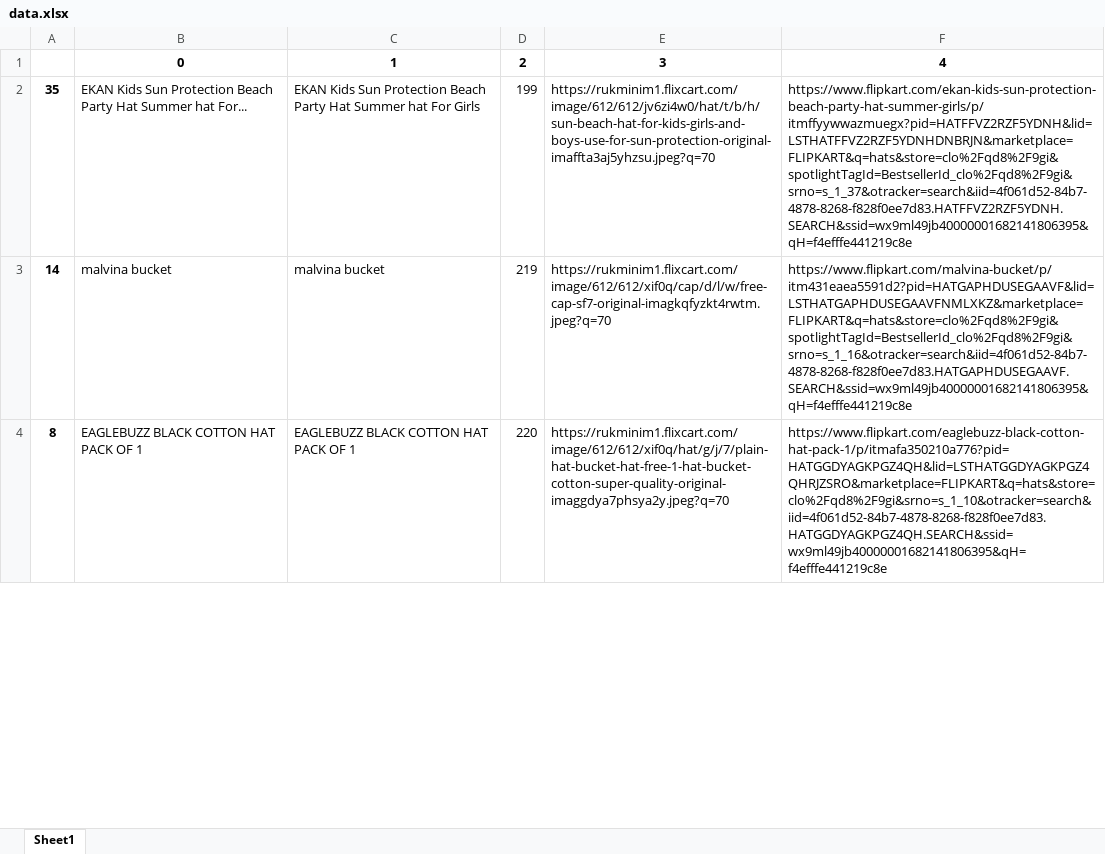
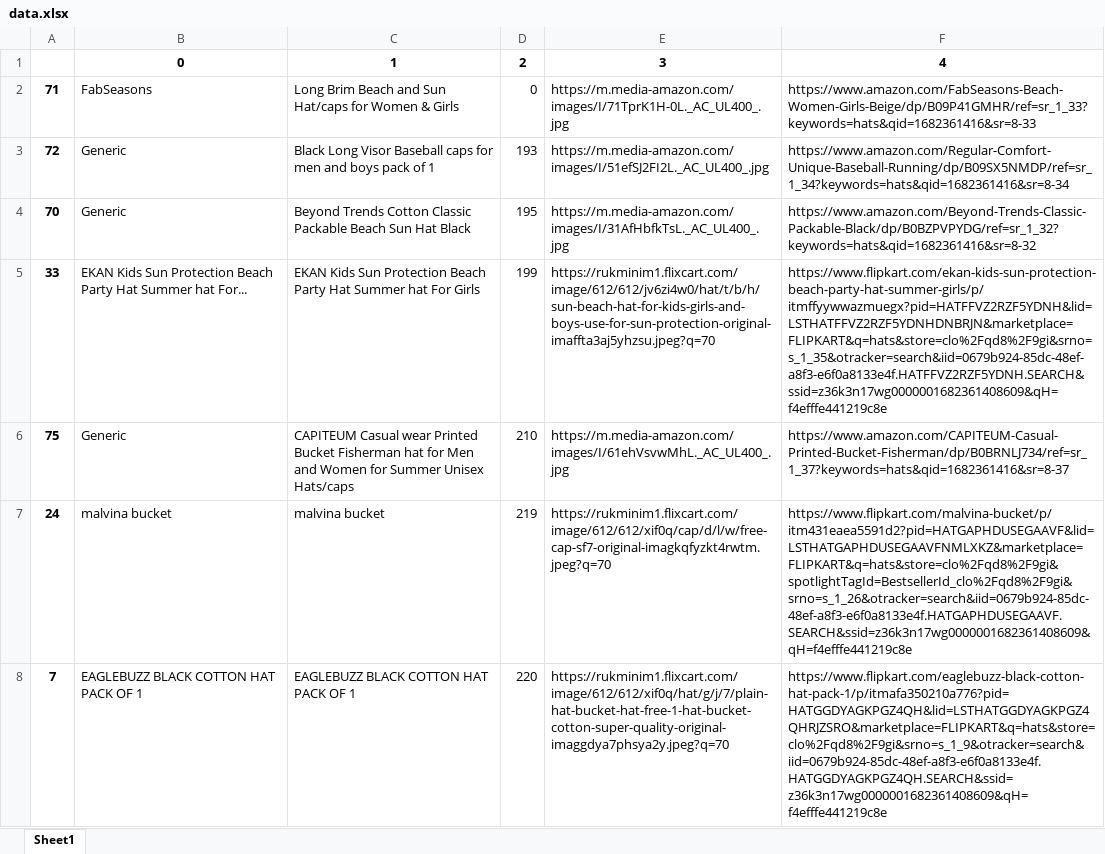
Before and after one commit to JoJosuk/Web-scraping-Project, an Excel workbook: data.xlsx, sheet Sheet1, drawn as a sheet; only a part is shown; values as stored, in another font and other column widths than the file's, no borders; addresses are those after the commit; the diff covers the shown part only; the diff names each change by its address in the sheet, - before the commit and + after, or states it on an @@ line.

```diff
--- a/data.xlsx (sheet Sheet1)
+++ b/data.xlsx (sheet Sheet1)
+row 2: 71 | FabSeasons | Long Brim Beach and Sun Hat/caps for Women & Girls | 0 | https://m.media-amazon.com/images/I/71TprK1H-0L._AC_UL400_.jpg | https://www.amazon.com/FabSeasons-Beach-Women-Girls-Beige/dp/B09P41GMHR/ref=sr_1_33?keywords=hats&qid=1682361416&sr=8-33
+row 3: 72 | Generic | Black Long Visor Baseball caps for men and boys pack of 1 | 193 | https://m.media-amazon.com/images/I/51efSJ2FI2L._AC_UL400_.jpg | https://www.amazon.com/Regular-Comfort-Unique-Baseball-Running/dp/B09SX5NMDP/ref=sr_1_34?keywords=hats&qid=1682361416&sr=8-34
+row 4: 70 | Generic | Beyond Trends Cotton Classic Packable Beach Sun Hat Black | 195 | https://m.media-amazon.com/images/I/31AfHbfkTsL._AC_UL400_.jpg | https://www.amazon.com/Beyond-Trends-Classic-Packable-Black/dp/B0BZPVPYDG/ref=sr_1_32?keywords=hats&qid=1682361416&sr=8-32
-A5: 35
+A5: 33
-F5: https://www.flipkart.com/ekan-kids-sun-protection-beach-party-hat-summer-girls/p/itmffyywwazmuegx?pid=HATFFVZ2RZF5YDNH&lid=LSTHATFFVZ2RZF5YDNHDNBRJN&marketplace=FLIPKART&q=hats&store=clo%2Fqd8%2F9gi&spotlightTagId=BestsellerId_clo%2Fqd8%2F9gi&srno=s_1_37&otracker=search&iid=4f061d52-84b7-4878-8268-f828f0ee7d83.HATFFVZ2RZF5YDNH.SEARCH&ssid=wx9ml49jb40000001682141806395&qH=f4efffe441219c8e
+F5: https://www.flipkart.com/ekan-kids-sun-protection-beach-party-hat-summer-girls/p/itmffyywwazmuegx?pid=HATFFVZ2RZF5YDNH&lid=LSTHATFFVZ2RZF5YDNHDNBRJN&marketplace=FLIPKART&q=hats&store=clo%2Fqd8%2F9gi&srno=s_1_35&otracker=search&iid=0679b924-85dc-48ef-a8f3-e6f0a8133e4f.HATFFVZ2RZF5YDNH.SEARCH&ssid=z36k3n17wg0000001682361408609&qH=f4efffe441219c8e
+row 6: 75 | Generic | CAPITEUM Casual wear Printed Bucket Fisherman hat for Men and Women for Summer Unisex Hats/caps | 210 | https://m.media-amazon.com/images/I/61ehVsvwMhL._AC_UL400_.jpg | https://www.amazon.com/CAPITEUM-Casual-Printed-Bucket-Fisherman/dp/B0BRNLJ734/ref=sr_1_37?keywords=hats&qid=1682361416&sr=8-37
-A7: 14
+A7: 24
-F7: https://www.flipkart.com/malvina-bucket/p/itm431eaea5591d2?pid=HATGAPHDUSEGAAVF&lid=LSTHATGAPHDUSEGAAVFNMLXKZ&marketplace=FLIPKART&q=hats&store=clo%2Fqd8%2F9gi&spotlightTagId=BestsellerId_clo%2Fqd8%2F9gi&srno=s_1_16&otracker=search&iid=4f061d52-84b7-4878-8268-f828f0ee7d83.HATGAPHDUSEGAAVF.SEARCH&ssid=wx9ml49jb40000001682141806395&qH=f4efffe441219c8e
+F7: https://www.flipkart.com/malvina-bucket/p/itm431eaea5591d2?pid=HATGAPHDUSEGAAVF&lid=LSTHATGAPHDUSEGAAVFNMLXKZ&marketplace=FLIPKART&q=hats&store=clo%2Fqd8%2F9gi&spotlightTagId=BestsellerId_clo%2Fqd8%2F9gi&srno=s_1_26&otracker=search&iid=0679b924-85dc-48ef-a8f3-e6f0a8133e4f.HATGAPHDUSEGAAVF.SEARCH&ssid=z36k3n17wg0000001682361408609&qH=f4efffe441219c8e
-A8: 8
+A8: 7
-F8: https://www.flipkart.com/eaglebuzz-black-cotton-hat-pack-1/p/itmafa350210a776?pid=HATGGDYAGKPGZ4QH&lid=LSTHATGGDYAGKPGZ4QHRJZSRO&marketplace=FLIPKART&q=hats&store=clo%2Fqd8%2F9gi&srno=s_1_10&otracker=search&iid=4f061d52-84b7-4878-8268-f828f0ee7d83.HATGGDYAGKPGZ4QH.SEARCH&ssid=wx9ml49jb40000001682141806395&qH=f4efffe441219c8e
+F8: https://www.flipkart.com/eaglebuzz-black-cotton-hat-pack-1/p/itmafa350210a776?pid=HATGGDYAGKPGZ4QH&lid=LSTHATGGDYAGKPGZ4QHRJZSRO&marketplace=FLIPKART&q=hats&store=clo%2Fqd8%2F9gi&srno=s_1_9&otracker=search&iid=0679b924-85dc-48ef-a8f3-e6f0a8133e4f.HATGGDYAGKPGZ4QH.SEARCH&ssid=z36k3n17wg0000001682361408609&qH=f4efffe441219c8e
```
Also changed, not shown: 122 added rows, 16 removed rows and 50 edited cells elsewhere in this sheet, radon/data.xlsx, 7 other files.
